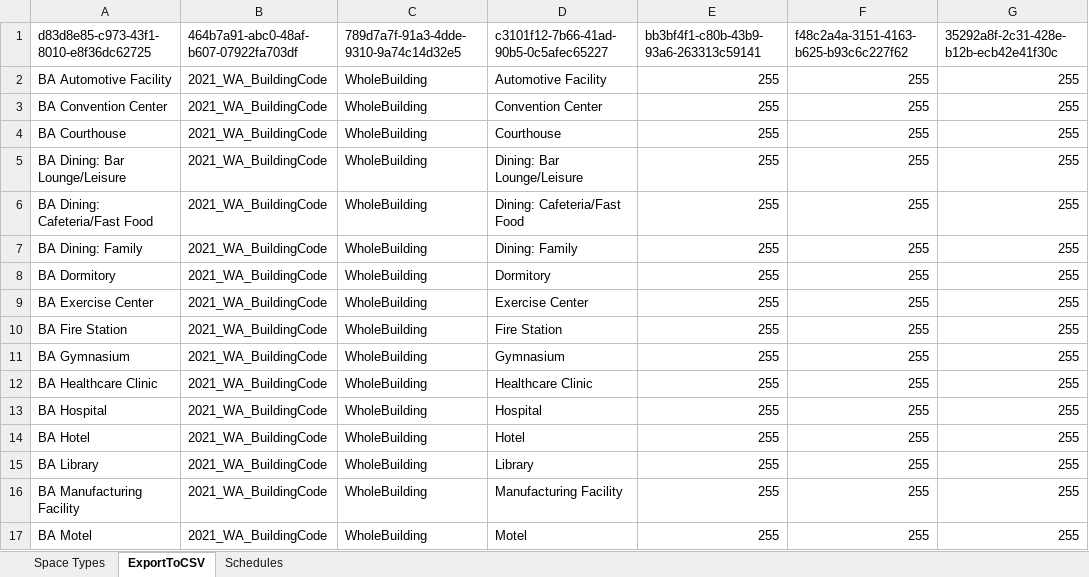
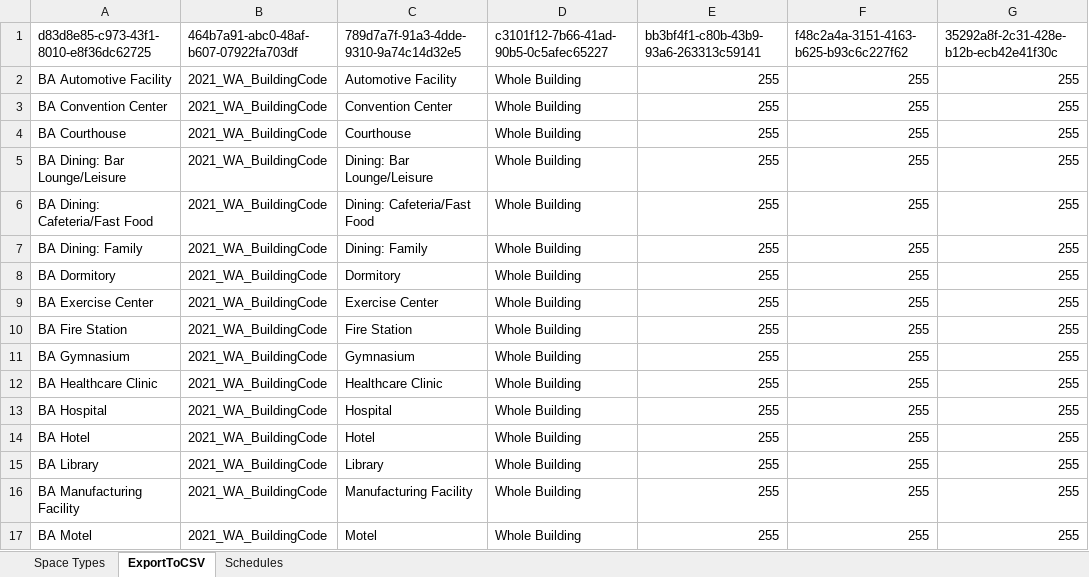
Before and after one commit to Ski90Moo/OpenStudio_Measures_HEPLLC, an Excel workbook: lib/measures/create_custom_space_types_from_csv/SpaceTypes-WashingtonState.xlsx, sheet ExportToCSV, drawn as a sheet; only a part is shown; values as stored, in another font and other column widths than the file's, no borders; the diff covers the shown part only; the diff names each change by its address in the sheet, - before the commit and + after, or states it on an @@ line.

```diff
--- a/lib/measures/create_custom_space_types_from_csv/SpaceTypes-WashingtonState.xlsx (sheet ExportToCSV)
+++ b/lib/measures/create_custom_space_types_from_csv/SpaceTypes-WashingtonState.xlsx (sheet ExportToCSV)
-C2: WholeBuilding
+C2: Automotive Facility
-D2: Automotive Facility
+D2: Whole Building
-C3: WholeBuilding
+C3: Convention Center
-D3: Convention Center
+D3: Whole Building
-C4: WholeBuilding
+C4: Courthouse
-D4: Courthouse
+D4: Whole Building
-C5: WholeBuilding
+C5: Dining: Bar Lounge/Leisure
-D5: Dining: Bar Lounge/Leisure
+D5: Whole Building
-C6: WholeBuilding
+C6: Dining: Cafeteria/Fast Food
-D6: Dining: Cafeteria/Fast Food
+D6: Whole Building
-C7: WholeBuilding
+C7: Dining: Family
-D7: Dining: Family
+D7: Whole Building
-C8: WholeBuilding
+C8: Dormitory
-D8: Dormitory
+D8: Whole Building
-C9: WholeBuilding
+C9: Exercise Center
-D9: Exercise Center
+D9: Whole Building
-C10: WholeBuilding
+C10: Fire Station
-D10: Fire Station
+D10: Whole Building
-C11: WholeBuilding
+C11: Gymnasium
-D11: Gymnasium
+D11: Whole Building
-C12: WholeBuilding
+C12: Healthcare Clinic
-D12: Healthcare Clinic
+D12: Whole Building
-C13: WholeBuilding
+C13: Hospital
-D13: Hospital
+D13: Whole Building
-C14: WholeBuilding
+C14: Hotel
-D14: Hotel
+D14: Whole Building
-C15: WholeBuilding
+C15: Library
-D15: Library
+D15: Whole Building
-C16: WholeBuilding
+C16: Manufacturing Facility
-D16: Manufacturing Facility
+D16: Whole Building
-C17: WholeBuilding
+C17: Motel
-D17: Motel
+D17: Whole Building
```
Also changed, not shown: 206 edited cells elsewhere in this sheet, sheet Space Types, formulas that keep their value, 14 other files.
